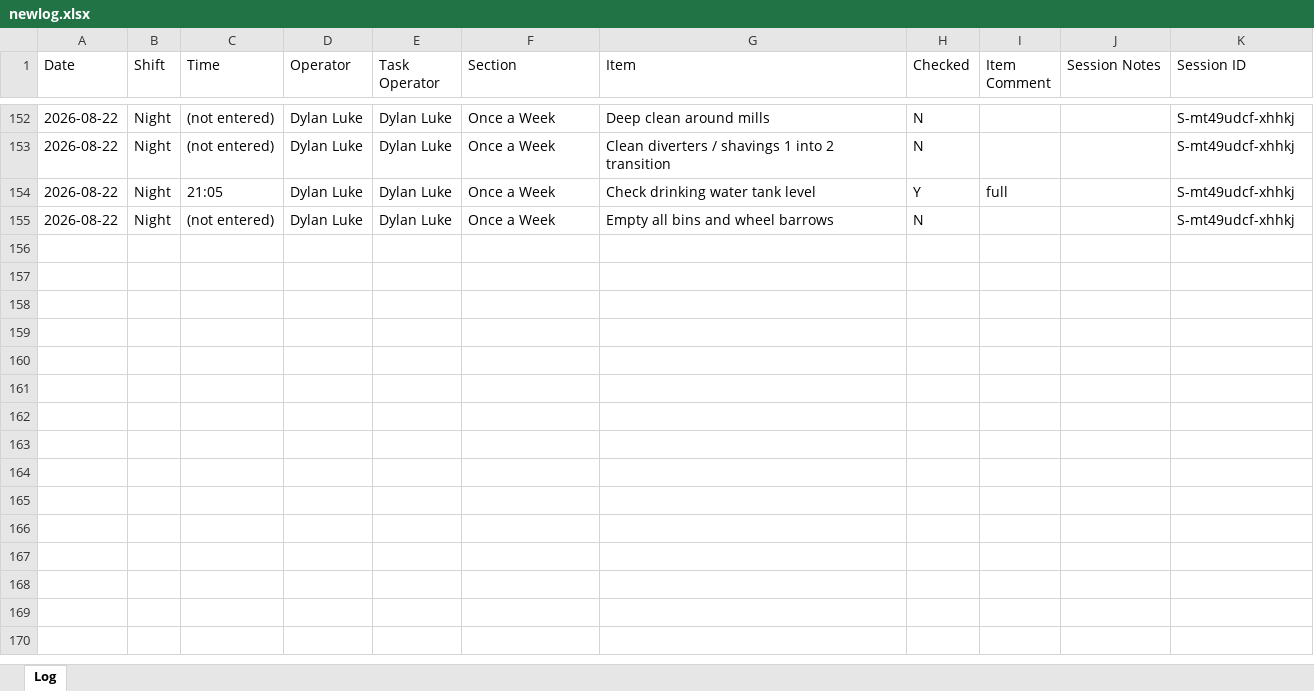
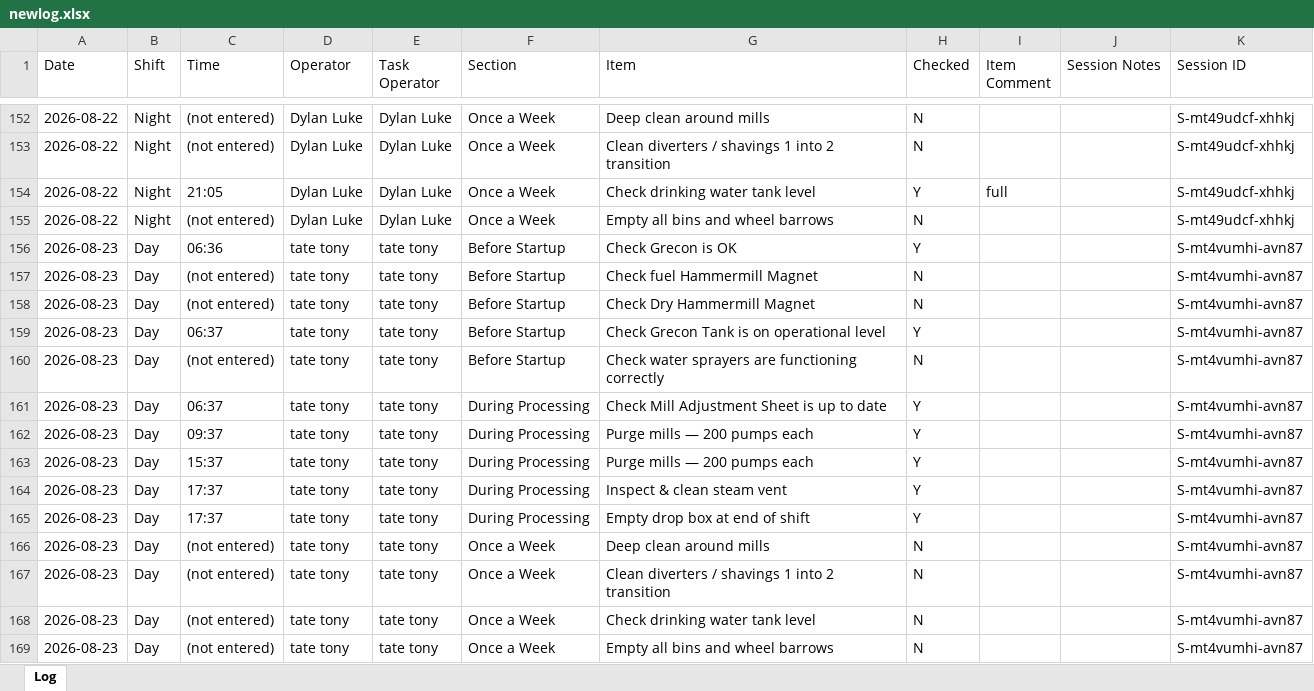
Before and after one commit to Tuan-Biomass/daily-checklist, an Excel workbook: newlog.xlsx, sheet Log, drawn as a sheet; only a part is shown, gaps mark what is left out; values as stored, in another font and other column widths than the file's, no borders; the diff names each change by its address in the sheet, - before the commit and + after, or states it on an @@ line.

Commit message:
Checklist log update 2026-08-23T07:37:59.851Z

```diff
--- a/newlog.xlsx (sheet Log)
+++ b/newlog.xlsx (sheet Log)
+row 156: 2026-08-23 | Day | 06:36 | tate tony | tate tony | Before Startup | Check Grecon is OK | Y |  |  | S-mt4vumhi-avn87
+row 157: 2026-08-23 | Day | (not entered) | tate tony | tate tony | Before Startup | Check fuel Hammermill Magnet | N |  |  | S-mt4vumhi-avn87
+row 158: 2026-08-23 | Day | (not entered) | tate tony | tate tony | Before Startup | Check Dry Hammermill Magnet | N |  |  | S-mt4vumhi-avn87
+row 159: 2026-08-23 | Day | 06:37 | tate tony | tate tony | Before Startup | Check Grecon Tank is on operational level | Y |  |  | S-mt4vumhi-avn87
+row 160: 2026-08-23 | Day | (not entered) | tate tony | tate tony | Before Startup | Check water sprayers are functioning correctly | N |  |  | S-mt4vumhi-avn87
+row 161: 2026-08-23 | Day | 06:37 | tate tony | tate tony | During Processing | Check Mill Adjustment Sheet is up to date | Y |  |  | S-mt4vumhi-avn87
+row 162: 2026-08-23 | Day | 09:37 | tate tony | tate tony | During Processing | Purge mills — 200 pumps each | Y |  |  | S-mt4vumhi-avn87
+row 163: 2026-08-23 | Day | 15:37 | tate tony | tate tony | During Processing | Purge mills — 200 pumps each | Y |  |  | S-mt4vumhi-avn87
+row 164: 2026-08-23 | Day | 17:37 | tate tony | tate tony | During Processing | Inspect & clean steam vent | Y |  |  | S-mt4vumhi-avn87
+row 165: 2026-08-23 | Day | 17:37 | tate tony | tate tony | During Processing | Empty drop box at end of shift | Y |  |  | S-mt4vumhi-avn87
+row 166: 2026-08-23 | Day | (not entered) | tate tony | tate tony | Once a Week | Deep clean around mills | N |  |  | S-mt4vumhi-avn87
+row 167: 2026-08-23 | Day | (not entered) | tate tony | tate tony | Once a Week | Clean diverters / shavings 1 into 2 transition | N |  |  | S-mt4vumhi-avn87
+row 168: 2026-08-23 | Day | (not entered) | tate tony | tate tony | Once a Week | Check drinking water tank level | N |  |  | S-mt4vumhi-avn87
+row 169: 2026-08-23 | Day | (not entered) | tate tony | tate tony | Once a Week | Empty all bins and wheel barrows | N |  |  | S-mt4vumhi-avn87
```
